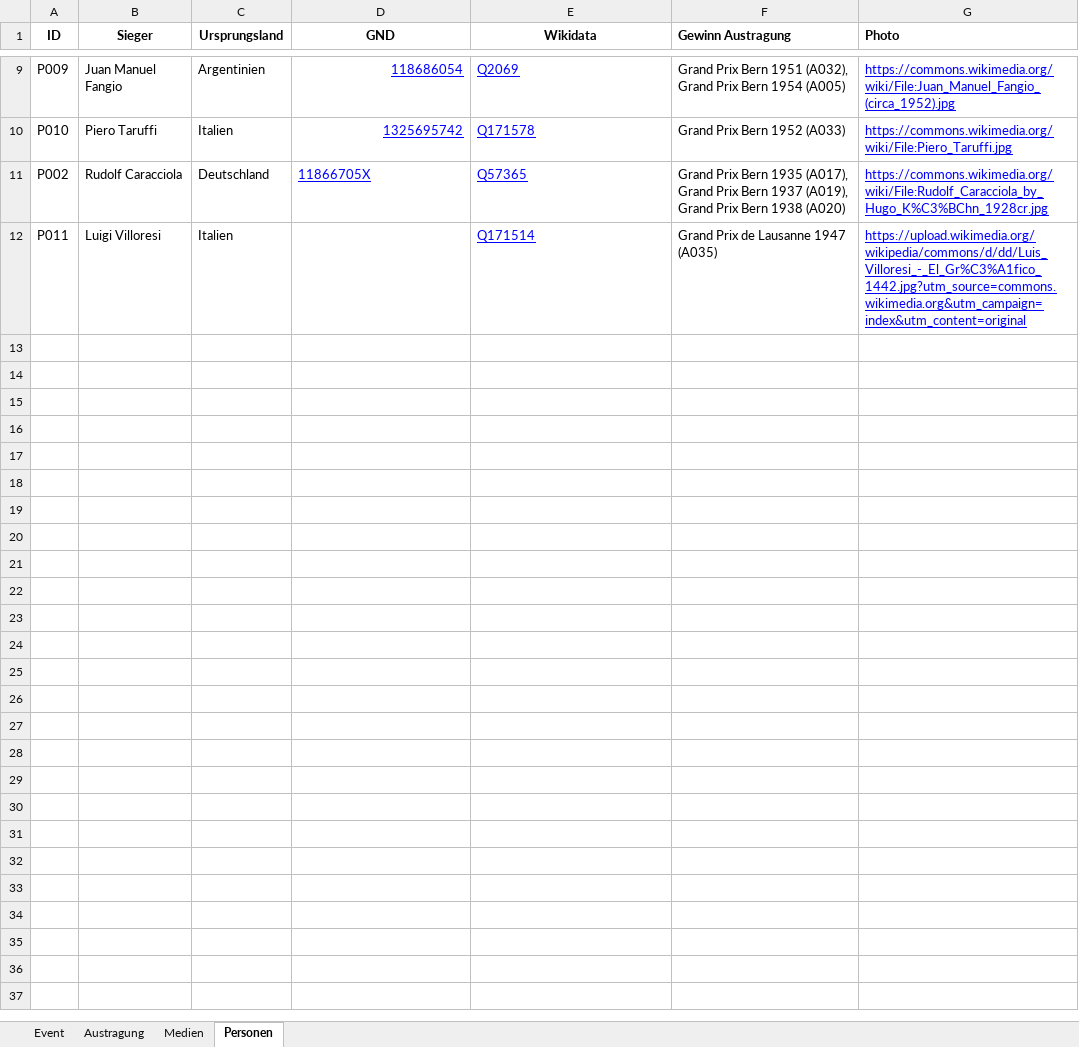
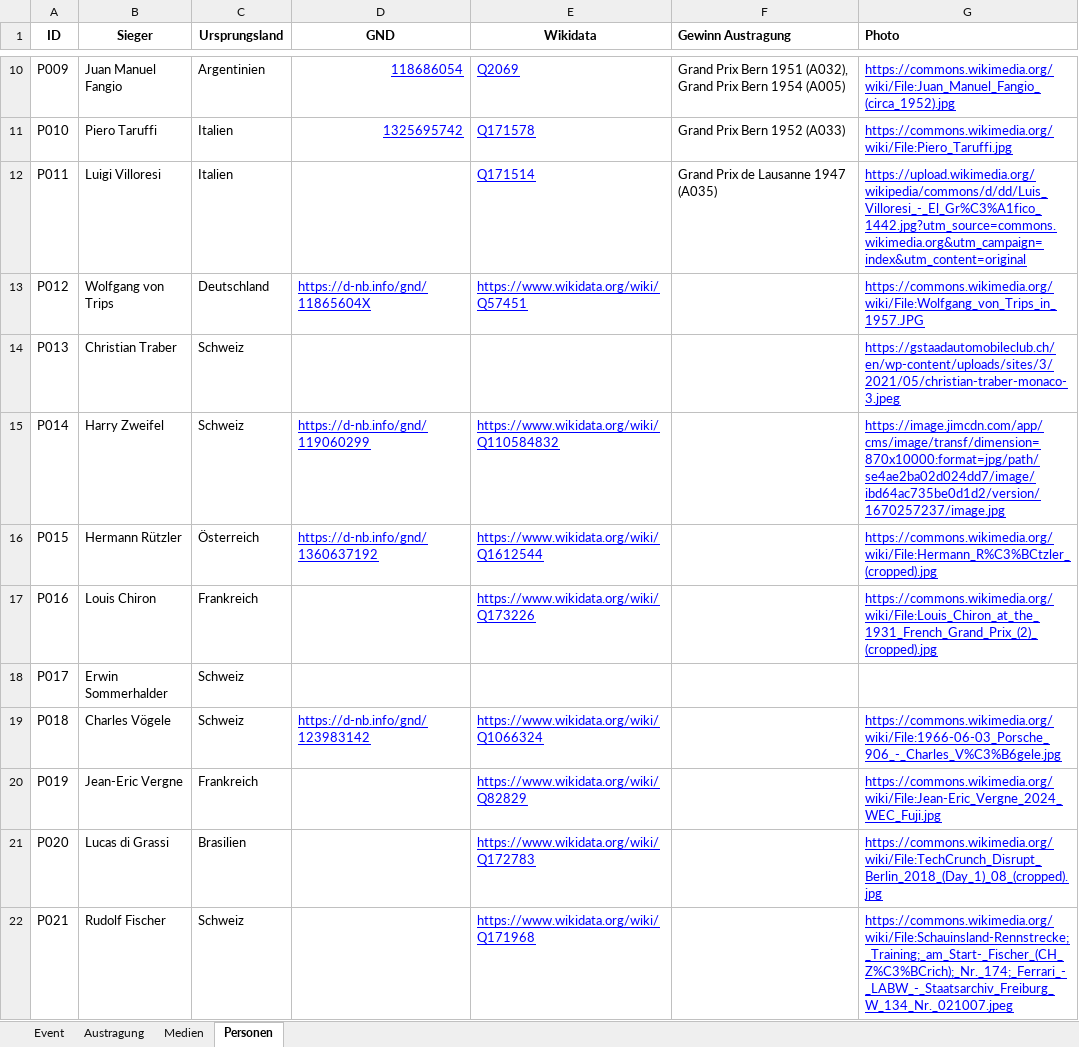
Before and after one commit to Glamhack/Hoppstory, an Excel workbook: data/Data.xlsx, sheet Personen, drawn as a sheet; only a part is shown, gaps mark what is left out; values as stored, in another font and other column widths than the file's, no borders; charts and pictures not drawn; the diff covers the shown part only; the diff names each change by its address in the sheet, - before the commit and + after, or states it on an @@ line.

```diff
--- a/data/Data.xlsx (sheet Personen)
+++ b/data/Data.xlsx (sheet Personen)
@@ row 11 moved to row 3: P002 @@
+row 13: P012 | Wolfgang von Trips | Deutschland | https://d-nb.info/gnd/11865604X | https://www.wikidata.org/wiki/Q57451 |  | https://commons.wikimedia.org/wiki/File:Wolfgang_von_Trips_in_1957.JPG
+row 14: P013 | Christian Traber | Schweiz |  |  |  | https://gstaadautomobileclub.ch/en/wp-content/uploads/sites/3/2021/05/christian-traber-monaco-3.jpeg
+row 15: P014 | Harry Zweifel | Schweiz | https://d-nb.info/gnd/119060299 | https://www.wikidata.org/wiki/Q110584832 |  | https://image.jimcdn.com/app/cms/image/transf/dimension=870x10000:format=jpg/path/se4ae2ba02d024dd7/image/ibd64ac735be0d1d2/version/1670257237/image.jpg
+row 16: P015 | Hermann Rützler | Österreich | https://d-nb.info/gnd/1360637192 | https://www.wikidata.org/wiki/Q1612544 |  | https://commons.wikimedia.org/wiki/File:Hermann_R%C3%BCtzler_(cropped).jpg
+row 17: P016 | Louis Chiron | Frankreich |  | https://www.wikidata.org/wiki/Q173226 |  | https://commons.wikimedia.org/wiki/File:Louis_Chiron_at_the_1931_French_Grand_Prix_(2)_(cropped).jpg
+row 18: P017 | Erwin Sommerhalder | Schweiz
+row 19: P018 | Charles Vögele | Schweiz | https://d-nb.info/gnd/123983142 | https://www.wikidata.org/wiki/Q1066324 |  | https://commons.wikimedia.org/wiki/File:1966-06-03_Porsche_906_-_Charles_V%C3%B6gele.jpg
+row 20: P019 | Jean-Eric Vergne | Frankreich |  | https://www.wikidata.org/wiki/Q82829 |  | https://commons.wikimedia.org/wiki/File:Jean-Eric_Vergne_2024_WEC_Fuji.jpg
+row 21: P020 | Lucas di Grassi | Brasilien |  | https://www.wikidata.org/wiki/Q172783 |  | https://commons.wikimedia.org/wiki/File:TechCrunch_Disrupt_Berlin_2018_(Day_1)_08_(cropped).jpg
+row 22: P021 | Rudolf Fischer | Schweiz |  | https://www.wikidata.org/wiki/Q171968 |  | https://commons.wikimedia.org/wiki/File:Schauinsland-Rennstrecke;_Training;_am_Start-_Fischer_(CH_Z%C3%BCrich);_Nr._174;_Ferrari_-_LABW_-_Staatsarchiv_Freiburg_W_134_Nr._021007.jpeg
```
Also changed, not shown: 4 moved rows elsewhere in this sheet, sheet Medien, sheet Austragung, sheet Event, charts or pictures, 7 other files.
